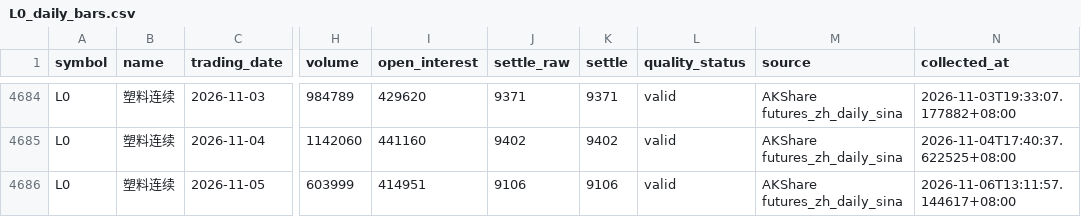
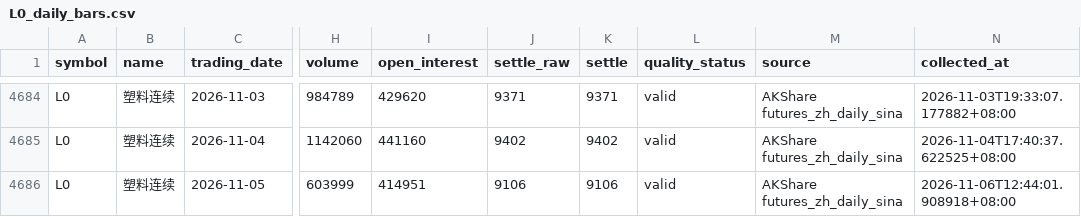
Before and after one commit to luckyjohnlucky/akshare-futures-data, a CSV file: output/L0_daily_bars.csv, drawn as a sheet; only a part is shown, gaps mark what is left out; the diff names each change by its address in the sheet, - before the commit and + after, or states it on an @@ line.

```diff
--- a/output/L0_daily_bars.csv
+++ b/output/L0_daily_bars.csv
-N4686 (collected_at): 2026-11-06T13:11:57.144617+08:00
+N4686 (collected_at): 2026-11-06T12:44:01.908918+08:00
```
Also changed, not shown: output/FG0_daily_bars.csv, output/H11061_index_daily.csv, 7 other files.
